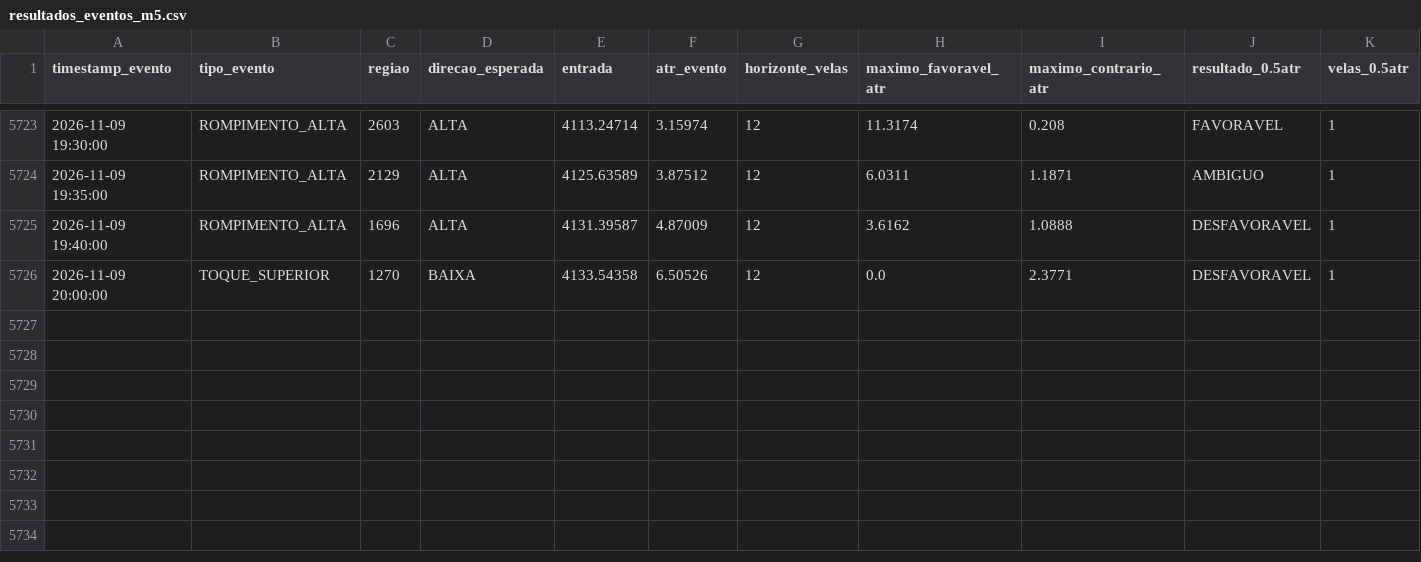
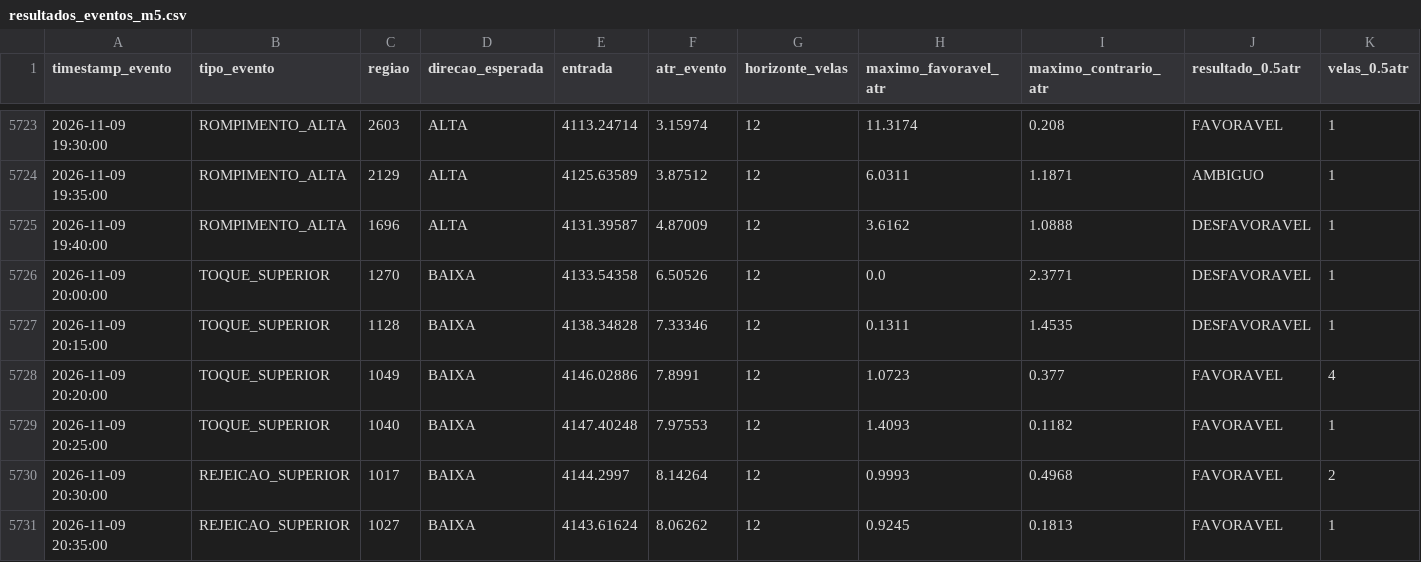
Before and after one commit to loucoparasempre00-ship-it/xauusd-bot-v2-, a CSV file: data/resultados_eventos_m5.csv, drawn as a sheet; only a part is shown, gaps mark what is left out; rows hold the shown columns only; the diff names each change by its address in the sheet, - before the commit and + after, or states it on an @@ line.

```diff
--- a/data/resultados_eventos_m5.csv
+++ b/data/resultados_eventos_m5.csv
+row 5727: 2026-11-09 20:15:00 | TOQUE_SUPERIOR | 1128 | BAIXA | 4138.34828 | 7.33346 | 12 | 0.1311 | 1.4535 | DESFAVORAVEL | 1
+row 5728: 2026-11-09 20:20:00 | TOQUE_SUPERIOR | 1049 | BAIXA | 4146.02886 | 7.8991 | 12 | 1.0723 | 0.377 | FAVORAVEL | 4
+row 5729: 2026-11-09 20:25:00 | TOQUE_SUPERIOR | 1040 | BAIXA | 4147.40248 | 7.97553 | 12 | 1.4093 | 0.1182 | FAVORAVEL | 1
+row 5730: 2026-11-09 20:30:00 | REJEICAO_SUPERIOR | 1017 | BAIXA | 4144.2997 | 8.14264 | 12 | 0.9993 | 0.4968 | FAVORAVEL | 2
+row 5731: 2026-11-09 20:35:00 | REJEICAO_SUPERIOR | 1027 | BAIXA | 4143.61624 | 8.06262 | 12 | 0.9245 | 0.1813 | FAVORAVEL | 1
```
Also changed, not shown: data/memoria_agente.csv, data/resultados_operacoes.csv, 17 other files.
